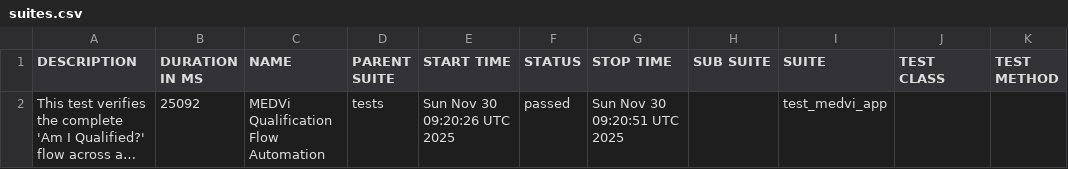
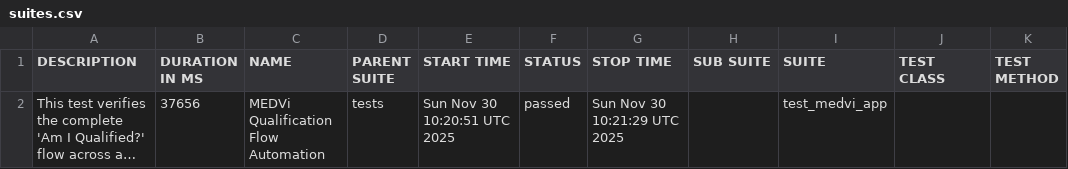
Before and after one commit to MedviHealth/Medvi-App-Automation-by-Muhammad, a CSV file: data/suites.csv, drawn as a sheet; long unchanged cells end in …; the diff names each change by its address in the sheet, - before the commit and + after, or states it on an @@ line.

```diff
--- a/data/suites.csv
+++ b/data/suites.csv
-B2 (DURATION IN MS): 25092
+B2 (DURATION IN MS): 37656
-E2 (START TIME): Sun Nov 30 09:20:26 UTC 2025
+E2 (START TIME): Sun Nov 30 10:20:51 UTC 2025
-G2 (STOP TIME): Sun Nov 30 09:20:51 UTC 2025
+G2 (STOP TIME): Sun Nov 30 10:21:29 UTC 2025
```
Also changed, not shown: 21 other files.
